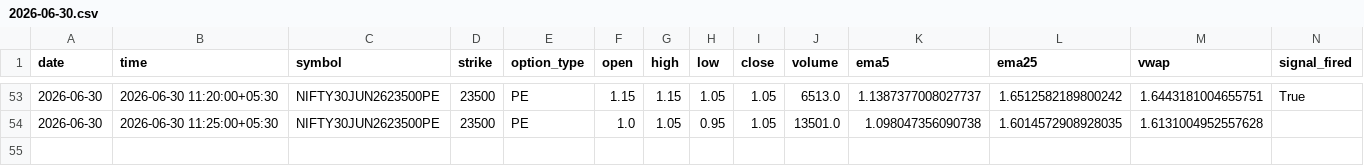
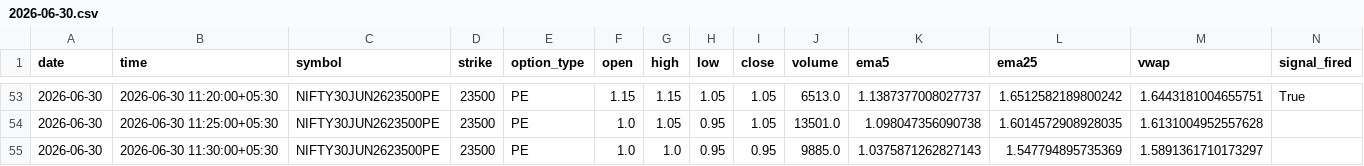
Before and after one commit to pagipari-hub/nifty-signal-generator, a CSV file: candle_history/2026-06-30.csv, drawn as a sheet; only a part is shown, gaps mark what is left out.

```diff
--- a/candle_history/2026-06-30.csv
+++ b/candle_history/2026-06-30.csv
@@ -54 +54,2 @@ date,time,symbol,strike,option_type,open,high,low,close,volume,ema5,ema25,vwap,s
 2026-06-30,2026-06-30 11:25:00+05:30,NIFTY30JUN2623500PE,23500,PE,1.0,1.05,0.95,1.05,13501.0,1.098047356090738,1.6014572908928035,1.6131004952557628,
+2026-06-30,2026-06-30 11:30:00+05:30,NIFTY30JUN2623500PE,23500,PE,1.0,1.0,0.95,0.95,9885.0,1.0375871262827143,1.547794895735369,1.5891361710173297,
```
Also changed, not shown: 1 other file.
